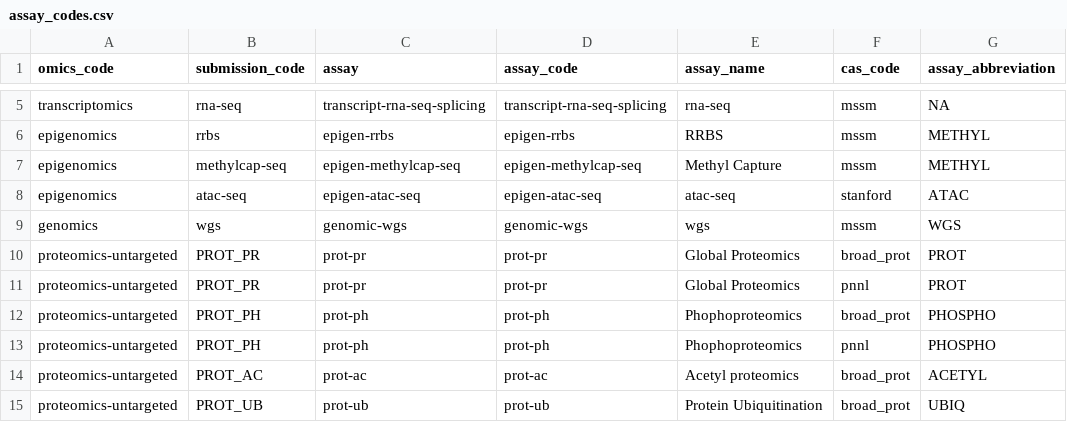
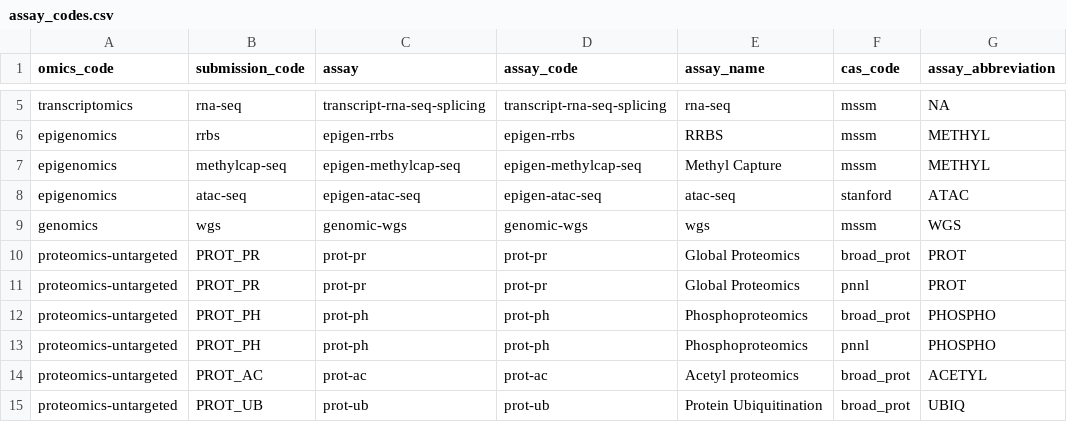
Before and after one commit to MoTrPAC/MotrpacBicQC, a CSV file: inst/extdata/assay_codes.csv, drawn as a sheet; only a part is shown, gaps mark what is left out; the diff names each change by its address in the sheet, - before the commit and + after, or states it on an @@ line.

Commit message:
Fix typo in assay codes

```diff
--- a/inst/extdata/assay_codes.csv
+++ b/inst/extdata/assay_codes.csv
-E12:E13 (assay_name): Phophoproteomics
+E12:E13 (assay_name): Phosphoproteomics
```
Also changed, not shown: 1 other file.
